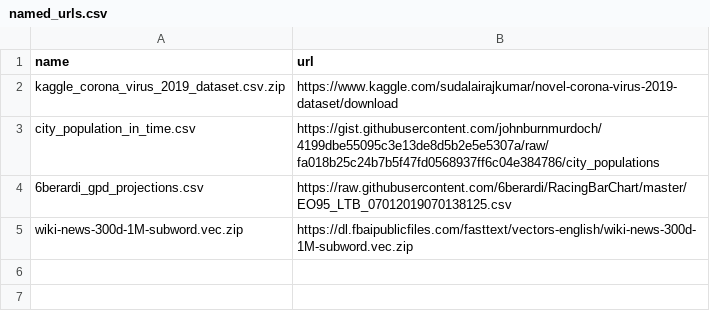
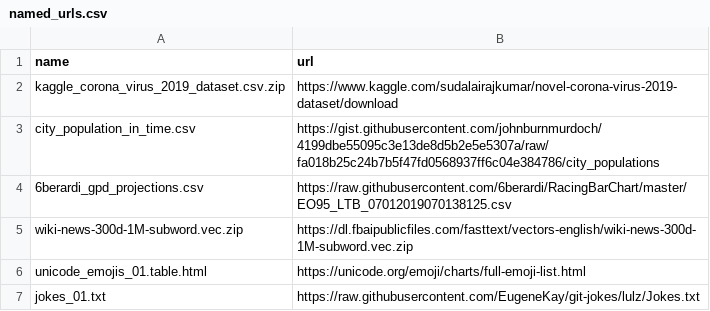
Before and after one commit to thorwhalen/my_sources, a CSV file: named_urls.csv, drawn as a sheet.

Commit message:
Update named_urls.csv

```diff
--- a/named_urls.csv
+++ b/named_urls.csv
@@ -5 +5,3 @@ city_population_in_time.csv, https://gist.githubusercontent.com/johnburnmurdoch/
 wiki-news-300d-1M-subword.vec.zip, https://dl.fbaipublicfiles.com/fasttext/vectors-english/wiki-news-300d-1M-subword.vec.zip
+unicode_emojis_01.table.html, https://unicode.org/emoji/charts/full-emoji-list.html
+jokes_01.txt, https://raw.githubusercontent.com/EugeneKay/git-jokes/lulz/Jokes.txt
```
